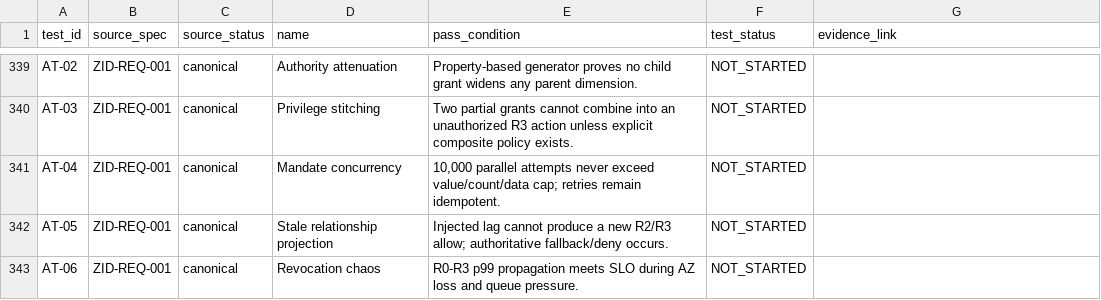
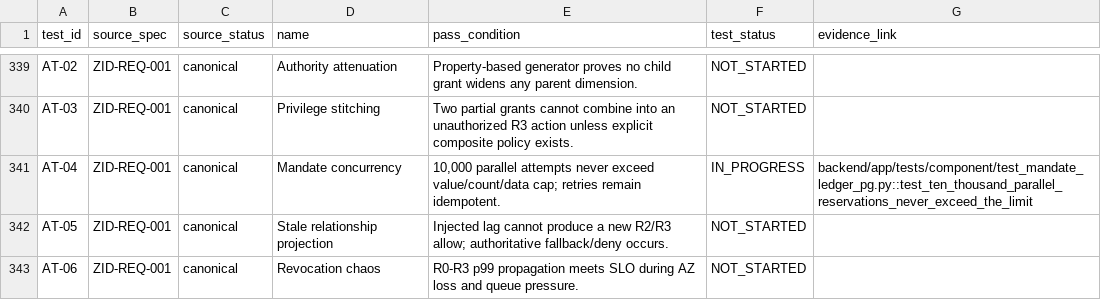
Before and after one commit to ZoikoGroup/zoiko-id-platform-new, a CSV file: docs/traceability/acceptance-tests.csv, drawn as a sheet; only a part is shown, gaps mark what is left out.

```diff
--- a/docs/traceability/acceptance-tests.csv
+++ b/docs/traceability/acceptance-tests.csv
@@ -340,3 +340,3 @@ AT-02,ZID-REQ-001,canonical,Authority attenuation,Property-based generator prove
 AT-03,ZID-REQ-001,canonical,Privilege stitching,Two partial grants cannot combine into an unauthorized R3 action unless explicit composite policy exists.,NOT_STARTED,
-AT-04,ZID-REQ-001,canonical,Mandate concurrency,"10,000 parallel attempts never exceed value/count/data cap; retries remain idempotent.",NOT_STARTED,
+AT-04,ZID-REQ-001,canonical,Mandate concurrency,"10,000 parallel attempts never exceed value/count/data cap; retries remain idempotent.",IN_PROGRESS,backend/app/tests/component/test_mandate_ledger_pg.py::test_ten_thousand_parallel_reservations_never_exceed_the_limit
 AT-05,ZID-REQ-001,canonical,Stale relationship projection,Injected lag cannot produce a new R2/R3 allow; authoritative fallback/deny occurs.,NOT_STARTED,
```
Also changed, not shown: docs/traceability/requirements.csv, 6 other files.
